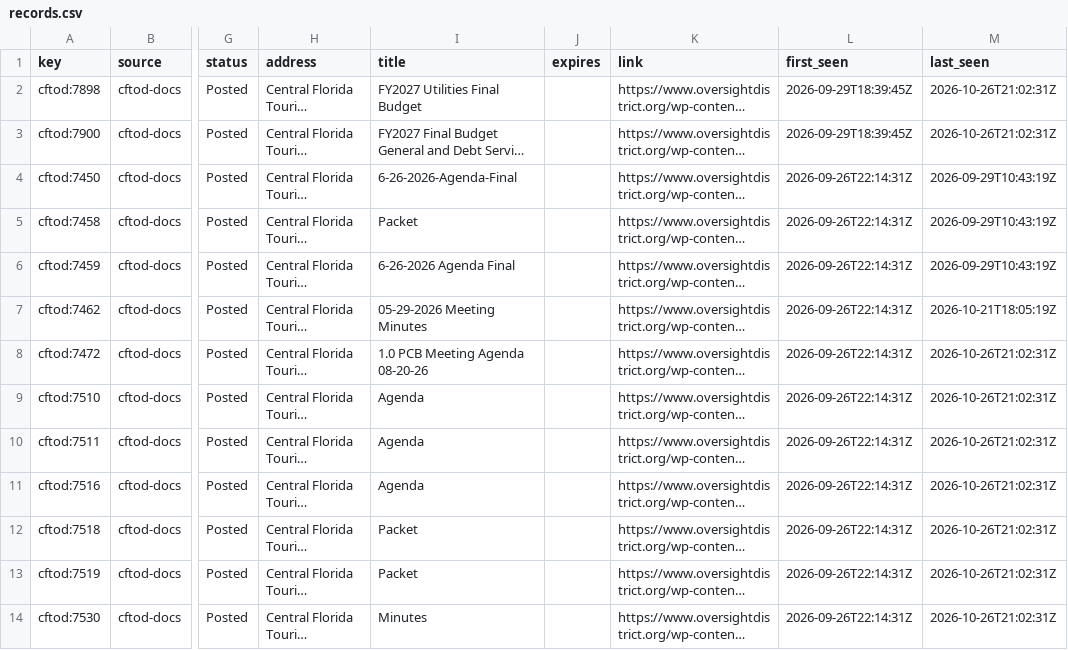
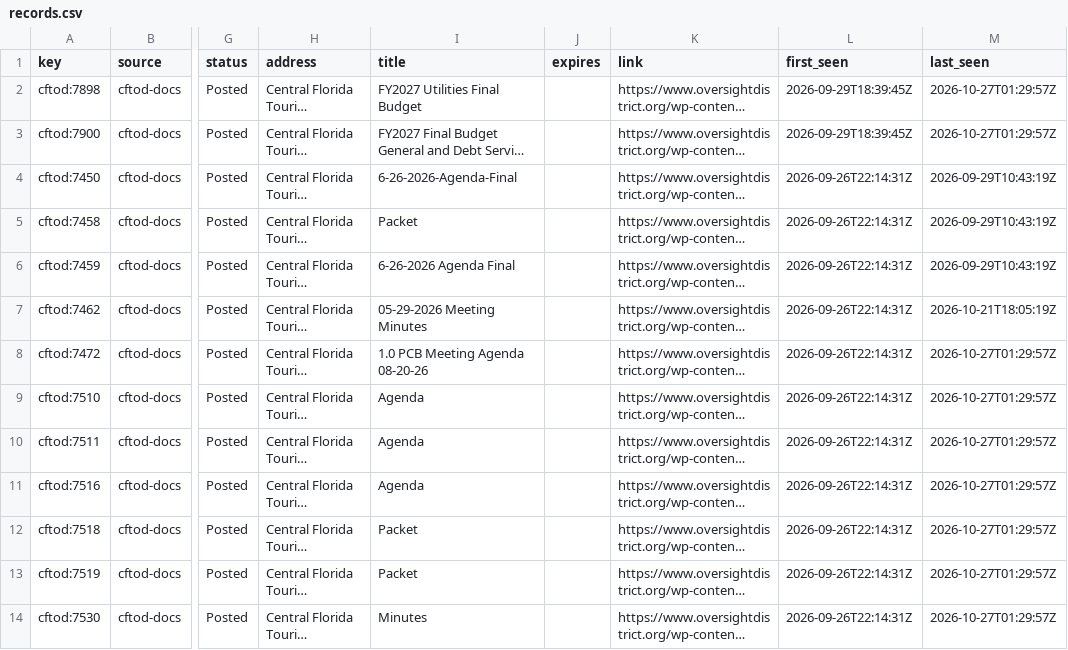
Before and after one commit to scoopdisney/wdw-permit-watch, a CSV file: data/scan/records.csv, drawn as a sheet; only a part is shown, gaps mark what is left out; long unchanged cells end in …; the diff covers the shown part only; the diff names each change by its address in the sheet, - before the commit and + after, or states it on an @@ line.

```diff
--- a/data/scan/records.csv
+++ b/data/scan/records.csv
-M2:M3 (last_seen): 2026-10-26T21:02:31Z
+M2:M3 (last_seen): 2026-10-27T01:29:57Z
-M8:M14 (last_seen): 2026-10-26T21:02:31Z
+M8:M14 (last_seen): 2026-10-27T01:29:57Z
```
Also changed, not shown: 13 edited cells elsewhere in this file, 1 other file.
